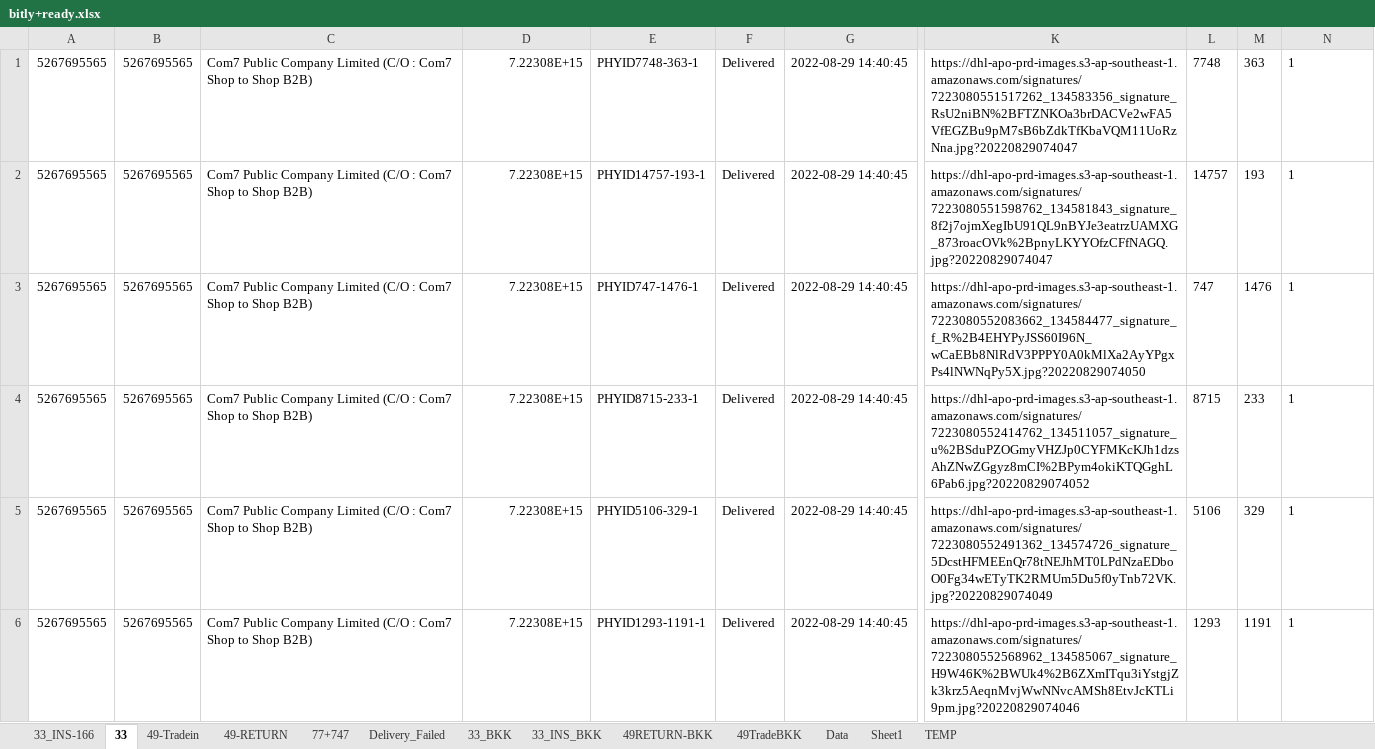
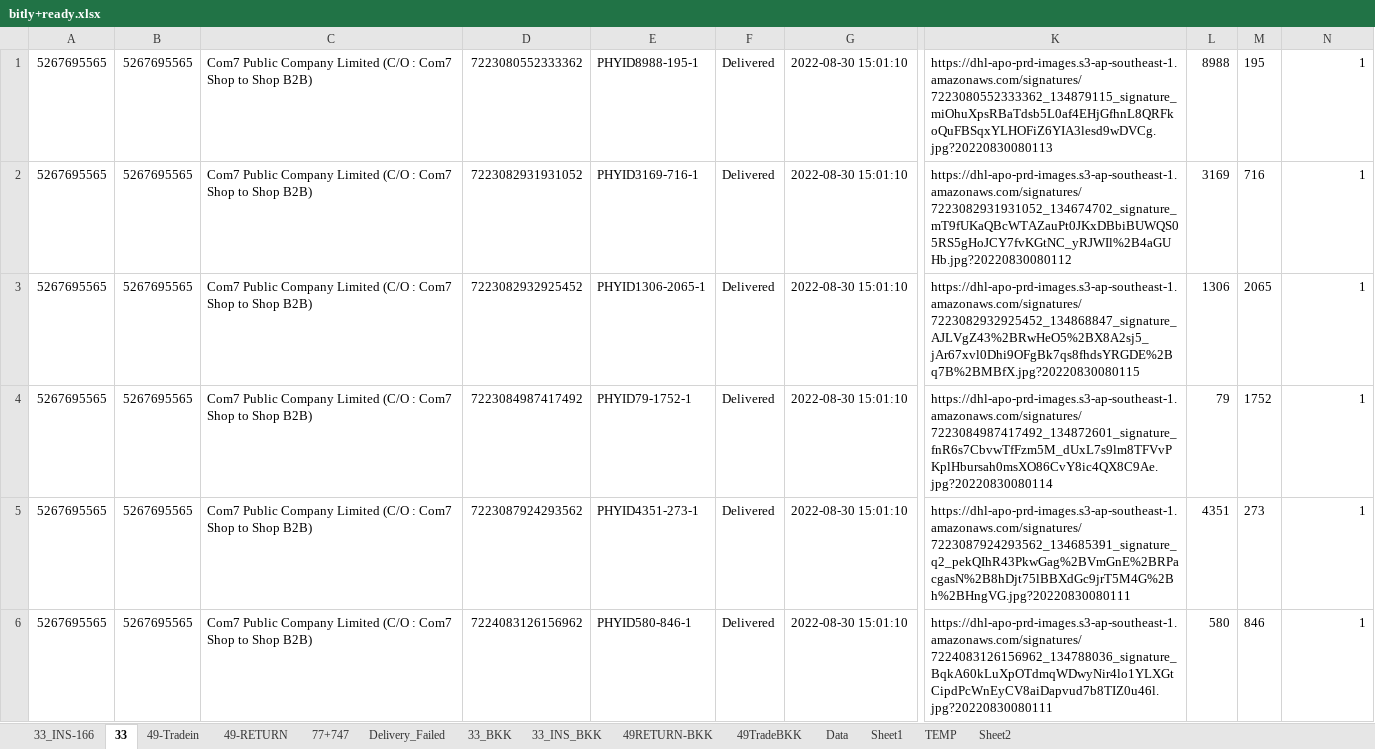
Before and after one commit to famasf1/my-work-python-script, an Excel workbook: bitly+ready.xlsx, sheet 33, drawn as a sheet; only a part is shown, gaps mark what is left out; values as stored, in another font and other column widths than the file's, no borders; the diff covers the shown part only; the diff names each change by its address in the sheet, - before the commit and + after, or states it on an @@ line.

```diff
--- a/bitly+ready.xlsx (sheet 33)
+++ b/bitly+ready.xlsx (sheet 33)
+sheet tab: Sheet2
-D1: 7.22308E+15
+D1: 7223080552333362
-E1: PHYID7748-363-1
+E1: PHYID8988-195-1
-G1:G6: 2022-08-29 14:40:45
+G1:G6: 2022-08-30 15:01:10
-K1: https://dhl-apo-prd-images.s3-ap-southeast-1.amazonaws.com/signatures/7223080551517262_134583356_signature_RsU2niBN%2BFTZNKOa3brDACVe2wFA5VfEGZBu9pM7sB6bZdkTfKbaVQM11UoRzNna.jpg?20220829074047
+K1: https://dhl-apo-prd-images.s3-ap-southeast-1.amazonaws.com/signatures/7223080552333362_134879115_signature_miOhuXpsRBaTdsb5L0af4EHjGfhnL8QRFkoQuFBSqxYLHOFiZ6YIA3lesd9wDVCg.jpg?20220830080113
-L1: 7748
+L1: 8988
-M1: 363
+M1: 195
-N1:N6 alignment: left
+N1:N6 alignment: right
-D2: 7.22308E+15
+D2: 7223082931931052
-E2: PHYID14757-193-1
+E2: PHYID3169-716-1
-K2: https://dhl-apo-prd-images.s3-ap-southeast-1.amazonaws.com/signatures/7223080551598762_134581843_signature_8f2j7ojmXegIbU91QL9nBYJe3eatrzUAMXG_873roacOVk%2BpnyLKYYOfzCFfNAGQ.jpg?20220829074047
+K2: https://dhl-apo-prd-images.s3-ap-southeast-1.amazonaws.com/signatures/7223082931931052_134674702_signature_mT9fUKaQBcWTAZauPt0JKxDBbiBUWQS05RS5gHoJCY7fvKGtNC_yRJWIl%2B4aGUHb.jpg?20220830080112
-L2: 14757
+L2: 3169
-M2: 193
+M2: 716
-D3: 7.22308E+15
+D3: 7223082932925452
-E3: PHYID747-1476-1
+E3: PHYID1306-2065-1
-K3: https://dhl-apo-prd-images.s3-ap-southeast-1.amazonaws.com/signatures/7223080552083662_134584477_signature_f_R%2B4EHYPyJSS60I96N_wCaEBb8NlRdV3PPPY0A0kMlXa2AyYPgxPs4lNWNqPy5X.jpg?20220829074050
+K3: https://dhl-apo-prd-images.s3-ap-southeast-1.amazonaws.com/signatures/7223082932925452_134868847_signature_AJLVgZ43%2BRwHeO5%2BX8A2sj5_jAr67xvl0Dhi9OFgBk7qs8fhdsYRGDE%2Bq7B%2BMBfX.jpg?20220830080115
-L3: 747
+L3: 1306
-M3: 1476
+M3: 2065
-D4: 7.22308E+15
+D4: 7223084987417492
-E4: PHYID8715-233-1
+E4: PHYID79-1752-1
-K4: https://dhl-apo-prd-images.s3-ap-southeast-1.amazonaws.com/signatures/7223080552414762_134511057_signature_u%2BSduPZOGmyVHZJp0CYFMKcKJh1dzsAhZNwZGgyz8mCI%2BPym4okiKTQGghL6Pab6.jpg?20220829074052
+K4: https://dhl-apo-prd-images.s3-ap-southeast-1.amazonaws.com/signatures/7223084987417492_134872601_signature_fnR6s7CbvwTfFzm5M_dUxL7s9lm8TFVvPKplHbursah0msXO86CvY8ic4QX8C9Ae.jpg?20220830080114
-L4: 8715
+L4: 79
-M4: 233
+M4: 1752
-D5: 7.22308E+15
+D5: 7223087924293562
-E5: PHYID5106-329-1
+E5: PHYID4351-273-1
-K5: https://dhl-apo-prd-images.s3-ap-southeast-1.amazonaws.com/signatures/7223080552491362_134574726_signature_5DcstHFMEEnQr78tNEJhMT0LPdNzaEDboO0Fg34wETyTK2RMUm5Du5f0yTnb72VK.jpg?20220829074049
+K5: https://dhl-apo-prd-images.s3-ap-southeast-1.amazonaws.com/signatures/7223087924293562_134685391_signature_q2_pekQIhR43PkwGag%2BVmGnE%2BRPacgasN%2B8hDjt75lBBXdGc9jrT5M4G%2Bh%2BHngVG.jpg?20220830080111
-L5: 5106
+L5: 4351
-M5: 329
+M5: 273
-D6: 7.22308E+15
+D6: 7224083126156962
-E6: PHYID1293-1191-1
+E6: PHYID580-846-1
-K6: https://dhl-apo-prd-images.s3-ap-southeast-1.amazonaws.com/signatures/7223080552568962_134585067_signature_H9W46K%2BWUk4%2B6ZXmITqu3iYstgjZk3krz5AeqnMvjWwNNvcAMSh8EtvJcKTLi9pm.jpg?20220829074046
+K6: https://dhl-apo-prd-images.s3-ap-southeast-1.amazonaws.com/signatures/7224083126156962_134788036_signature_BqkA60kLuXpOTdmqWDwyNir4lo1YLXGtCipdPcWnEyCV8aiDapvud7b8TIZ0u46l.jpg?20220830080111
-L6: 1293
+L6: 580
-M6: 1191
+M6: 846
```
Also changed, not shown: 16 removed rows, 19 edited cells and cell formats elsewhere in this sheet, sheet 77+747, sheet 49-Tradein, sheet 33_INS-166, sheet 49-RETURN, sheet 49TradeBKK, sheet 33_INS_BKK, 3 more sheets, Greenbox/กล่องเขียว.xlsx, 8 other files.
